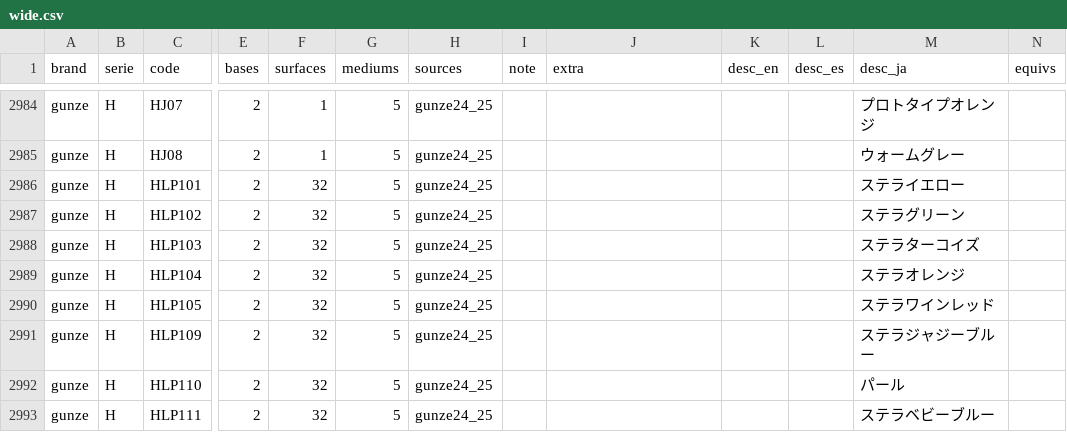
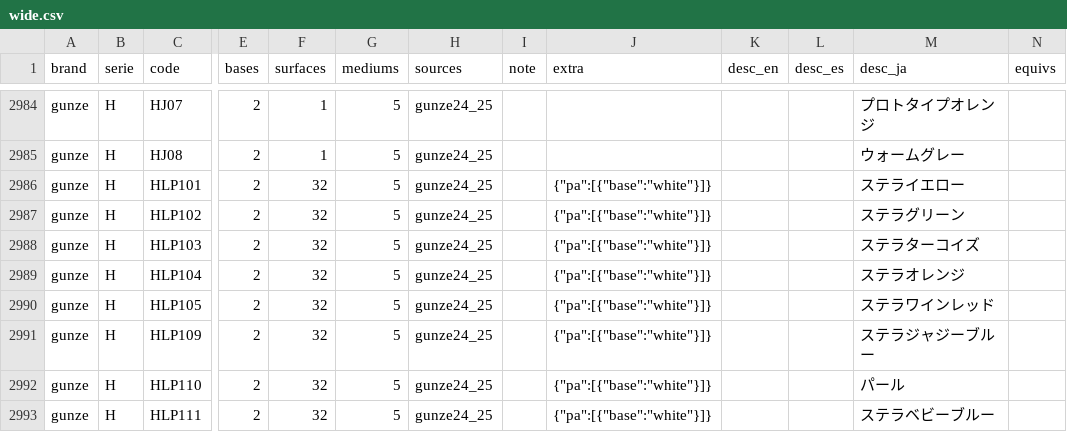
Before and after one commit to cos-y/paintbox, a CSV file: data/wide.csv, drawn as a sheet; only a part is shown, gaps mark what is left out; the diff covers the shown part only; the diff names each change by its address in the sheet, - before the commit and + after, or states it on an @@ line.

```diff
--- a/data/wide.csv
+++ b/data/wide.csv
-J2986:J2993 (extra): (empty)
+J2986:J2993 (extra): {"pa":[{"base":"white"}]}
```
Also changed, not shown: 17 edited cells elsewhere in this file, 2 other files.
